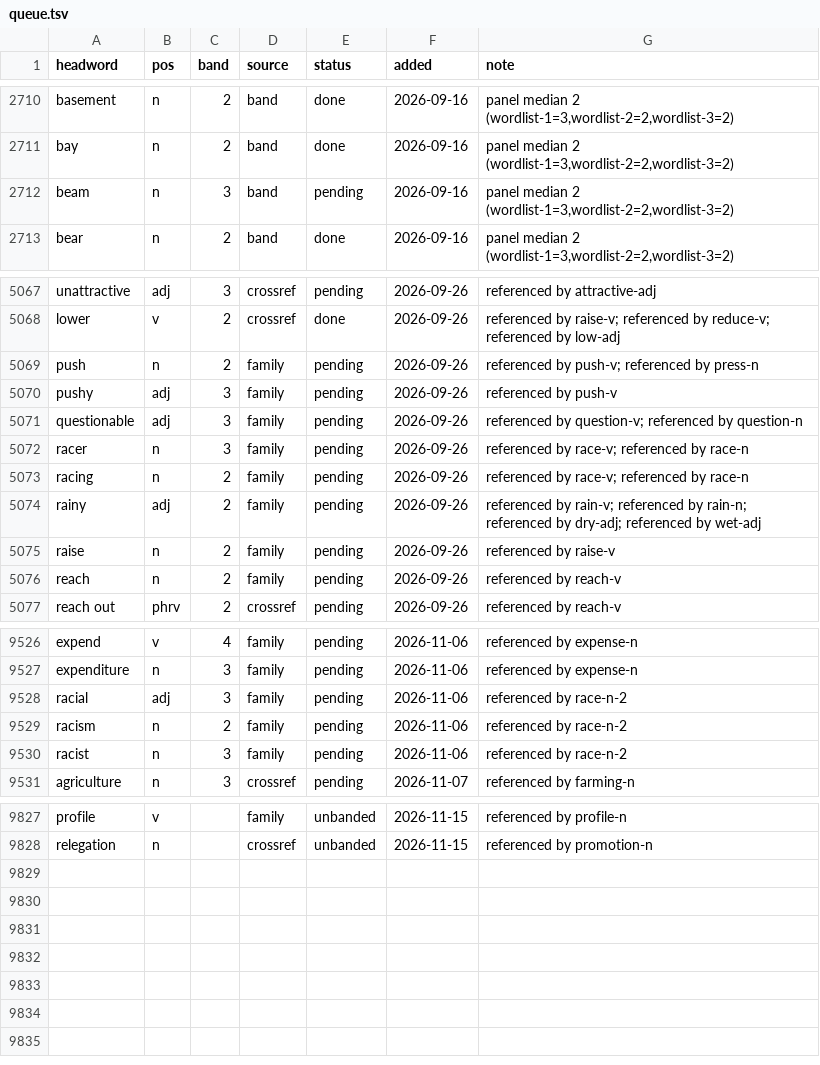
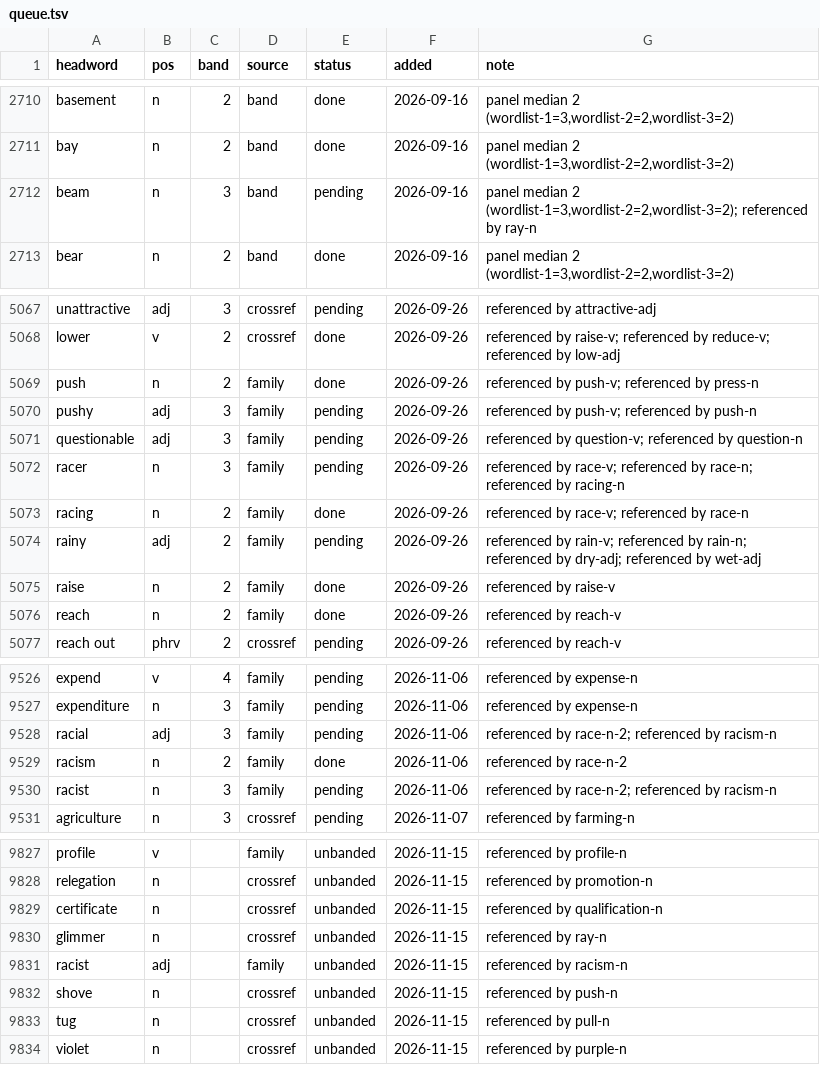
Before and after one commit to tkgally/eex-dict, a TSV file: headwords/queue.tsv, drawn as a sheet; only a part is shown, gaps mark what is left out; the diff covers the shown part only.

```diff
--- a/headwords/queue.tsv
+++ b/headwords/queue.tsv
@@ -2711,3 +2711,3 @@ basement	n	2	band	done	2026-09-16	panel median 2 (wordlist-1=3,wordlist-2=2,word
 bay	n	2	band	done	2026-09-16	panel median 2 (wordlist-1=3,wordlist-2=2,wordlist-3=2)
-beam	n	3	band	pending	2026-09-16	panel median 2 (wordlist-1=3,wordlist-2=2,wordlist-3=2)
+beam	n	3	band	pending	2026-09-16	panel median 2 (wordlist-1=3,wordlist-2=2,wordlist-3=2); referenced by ray-n
 bear	n	2	band	done	2026-09-16	panel median 2 (wordlist-1=3,wordlist-2=2,wordlist-3=2)
@@ -5068,10 +5068,10 @@ unattractive	adj	3	crossref	pending	2026-09-26	referenced by attractive-adj
 lower	v	2	crossref	done	2026-09-26	referenced by raise-v; referenced by reduce-v; referenced by low-adj
-push	n	2	family	pending	2026-09-26	referenced by push-v; referenced by press-n
-pushy	adj	3	family	pending	2026-09-26	referenced by push-v
+push	n	2	family	done	2026-09-26	referenced by push-v; referenced by press-n
+pushy	adj	3	family	pending	2026-09-26	referenced by push-v; referenced by push-n
 questionable	adj	3	family	pending	2026-09-26	referenced by question-v; referenced by question-n
-racer	n	3	family	pending	2026-09-26	referenced by race-v; referenced by race-n
-racing	n	2	family	pending	2026-09-26	referenced by race-v; referenced by race-n
+racer	n	3	family	pending	2026-09-26	referenced by race-v; referenced by race-n; referenced by racing-n
+racing	n	2	family	done	2026-09-26	referenced by race-v; referenced by race-n
 rainy	adj	2	family	pending	2026-09-26	referenced by rain-v; referenced by rain-n; referenced by dry-adj; referenced by wet-adj
-raise	n	2	family	pending	2026-09-26	referenced by raise-v
-reach	n	2	family	pending	2026-09-26	referenced by reach-v
+raise	n	2	family	done	2026-09-26	referenced by raise-v
+reach	n	2	family	done	2026-09-26	referenced by reach-v
 reach out	phrv	2	crossref	pending	2026-09-26	referenced by reach-v
@@ -9527,5 +9527,5 @@ expend	v	4	family	pending	2026-11-06	referenced by expense-n
 expenditure	n	3	family	pending	2026-11-06	referenced by expense-n
-racial	adj	3	family	pending	2026-11-06	referenced by race-n-2
-racism	n	2	family	pending	2026-11-06	referenced by race-n-2
-racist	n	3	family	pending	2026-11-06	referenced by race-n-2
+racial	adj	3	family	pending	2026-11-06	referenced by race-n-2; referenced by racism-n
+racism	n	2	family	done	2026-11-06	referenced by race-n-2
+racist	n	3	family	pending	2026-11-06	referenced by race-n-2; referenced by racism-n
 agriculture	n	3	crossref	pending	2026-11-07	referenced by farming-n
@@ -9828 +9828,7 @@ profile	v		family	unbanded	2026-11-15	referenced by profile-n
 relegation	n		crossref	unbanded	2026-11-15	referenced by promotion-n
+certificate	n		crossref	unbanded	2026-11-15	referenced by qualification-n
+glimmer	n		crossref	unbanded	2026-11-15	referenced by ray-n
+racist	adj		family	unbanded	2026-11-15	referenced by racism-n
+shove	n		crossref	unbanded	2026-11-15	referenced by push-n
+tug	n		crossref	unbanded	2026-11-15	referenced by pull-n
+violet	n		crossref	unbanded	2026-11-15	referenced by purple-n
```
Also changed, not shown: 16 edited cells elsewhere in this file, 37 other files.
